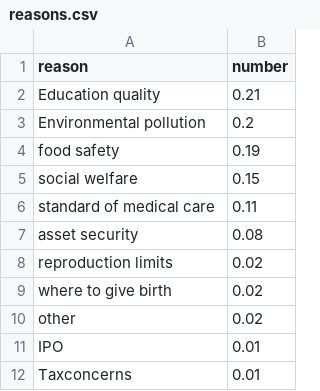
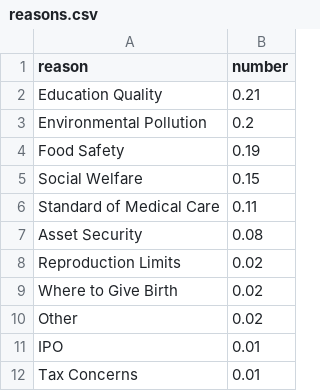
Before and after one commit to jashcny/Chinese-Americans, a CSV file: data/reasons.csv, drawn as a sheet.

Commit message:
Update Data

```diff
--- a/data/reasons.csv
+++ b/data/reasons.csv
@@ -1,12 +1,12 @@
 reason,number
-Education quality,0.21
-Environmental pollution,0.2
-food safety,0.19
-social welfare,0.15
-standard of medical care,0.11
-asset security,0.08
-reproduction limits,0.02
-where to give birth,0.02
-other,0.02
+Education Quality,0.21
+Environmental Pollution,0.2
+Food Safety,0.19
+Social Welfare,0.15
+Standard of Medical Care,0.11
+Asset Security,0.08
+Reproduction Limits,0.02
+Where to Give Birth,0.02
+Other,0.02
 IPO,0.01
-Taxconcerns,0.01
+Tax Concerns,0.01
```
